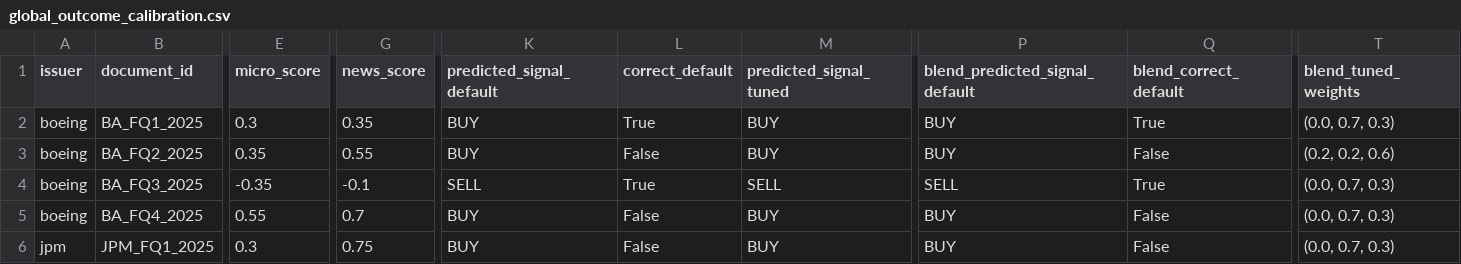
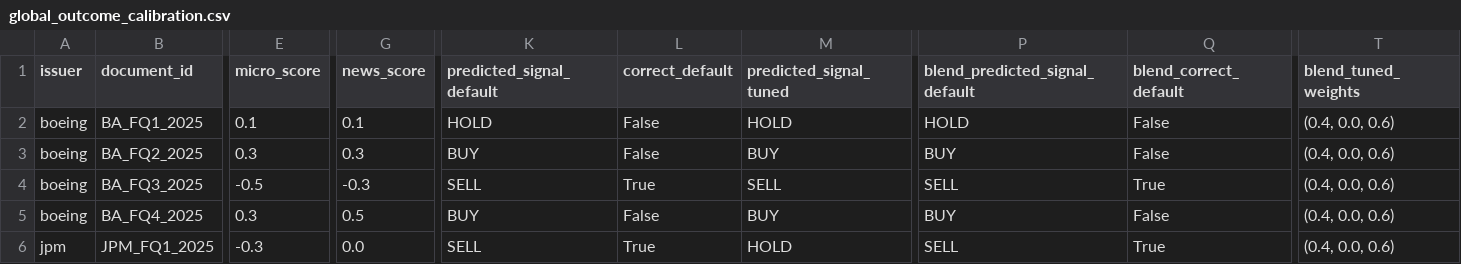
Before and after one commit to bencrowe0/citibank-arp, a CSV file: outputs/global/summary/global_outcome_calibration.csv, drawn as a sheet; only a part is shown, gaps mark what is left out; the diff covers the shown part only; the diff names each change by its address in the sheet, - before the commit and + after, or states it on an @@ line.

Commit message:
Fix BUY-bias by recalibrating scoring anchors to track guidance direction
Diagnosed root cause: prompt anchor "+0.5 solid results, modest beat,
stable guidance" described the median earnings call, floring nearly
every quarter positive regardless of actual outcome (11/12 predicted
BUY vs. 8.3% actual BUY rate, pooled accuracy 2/12).

Rewrote the scoring anchors so the score tracks change in forward
guidance versus the company's own prior guidance rather than absolute
quarter quality, with in-line/reaffirmed results now anchored to 0.0
instead of +0.5. Regenerated all micro/macro/news scores under the new
prompt. Also shrank eval/calibrate.py's weight-grid step (0.1 -> 0.2)
to reduce overfitting risk at N=12.

Result: prediction distribution no longer degenerate (4 BUY/6 HOLD/2
SELL vs. old 11 BUY/0 HOLD/1 SELL). Pooled LOOCV default accuracy
0.17 -> 0.42; tuned blend accuracy 0.17 -> 0.58 (previously tuning
made things worse than default - no longer the case). Supplementary
10-day-window comparison saved alongside the default 5-day result.

```diff
--- a/outputs/global/summary/global_outcome_calibration.csv
+++ b/outputs/global/summary/global_outcome_calibration.csv
-E2 (micro_score): 0.3
+E2 (micro_score): 0.1
-G2 (news_score): 0.35
+G2 (news_score): 0.1
-K2 (predicted_signal_default): BUY
+K2 (predicted_signal_default): HOLD
-L2 (correct_default): True
+L2 (correct_default): False
-M2 (predicted_signal_tuned): BUY
+M2 (predicted_signal_tuned): HOLD
-P2 (blend_predicted_signal_default): BUY
+P2 (blend_predicted_signal_default): HOLD
-Q2 (blend_correct_default): True
+Q2 (blend_correct_default): False
-T2 (blend_tuned_weights): (0.0, 0.7, 0.3)
+T2 (blend_tuned_weights): (0.4, 0.0, 0.6)
-E3 (micro_score): 0.35
+E3 (micro_score): 0.3
-G3 (news_score): 0.55
+G3 (news_score): 0.3
-T3 (blend_tuned_weights): (0.2, 0.2, 0.6)
+T3 (blend_tuned_weights): (0.4, 0.0, 0.6)
-E4 (micro_score): -0.35
+E4 (micro_score): -0.5
-G4 (news_score): -0.1
+G4 (news_score): -0.3
-T4:T6 (blend_tuned_weights): (0.0, 0.7, 0.3)
+T4:T6 (blend_tuned_weights): (0.4, 0.0, 0.6)
-E5 (micro_score): 0.55
+E5 (micro_score): 0.3
-G5 (news_score): 0.7
+G5 (news_score): 0.5
-E6 (micro_score): 0.3
+E6 (micro_score): -0.3
-G6 (news_score): 0.75
+G6 (news_score): 0.0
-K6 (predicted_signal_default): BUY
+K6 (predicted_signal_default): SELL
-L6 (correct_default): False
+L6 (correct_default): True
-M6 (predicted_signal_tuned): BUY
+M6 (predicted_signal_tuned): HOLD
-P6 (blend_predicted_signal_default): BUY
+P6 (blend_predicted_signal_default): SELL
-Q6 (blend_correct_default): False
+Q6 (blend_correct_default): True
```
Also changed, not shown: 63 edited cells elsewhere in this file, 48 other files.
